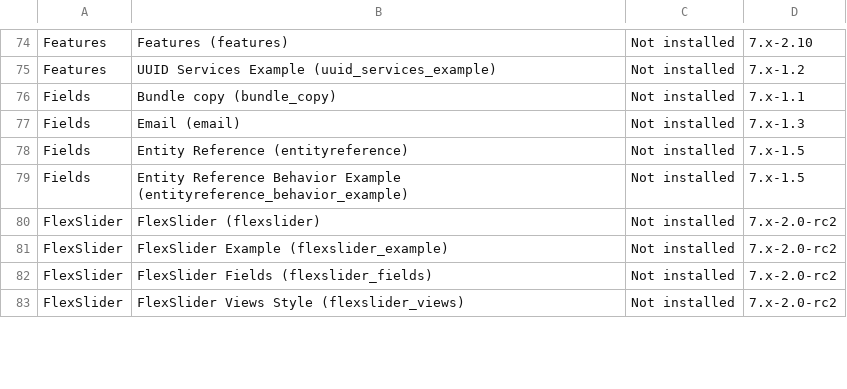
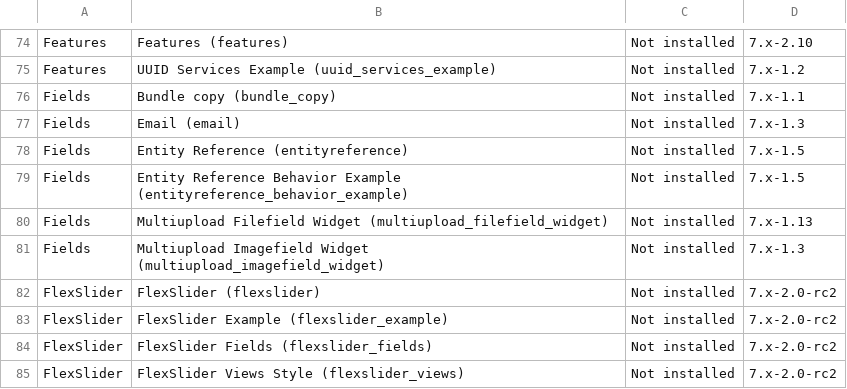
Before and after one commit to devanbicher/CAS4-check-modules-script, a CSV file: currentmodulelist.csv, drawn as a sheet; only a part is shown, gaps mark what is left out; the diff names each change by its address in the sheet, - before the commit and + after, or states it on an @@ line.

```diff
--- a/currentmodulelist.csv
+++ b/currentmodulelist.csv
+row 80: Fields | Multiupload Filefield Widget (multiupload_filefield_widget) | Not installed | 7.x-1.13
+row 81: Fields | Multiupload Imagefield Widget (multiupload_imagefield_widget) | Not installed | 7.x-1.3
```
Also changed, not shown: 1 other file.
